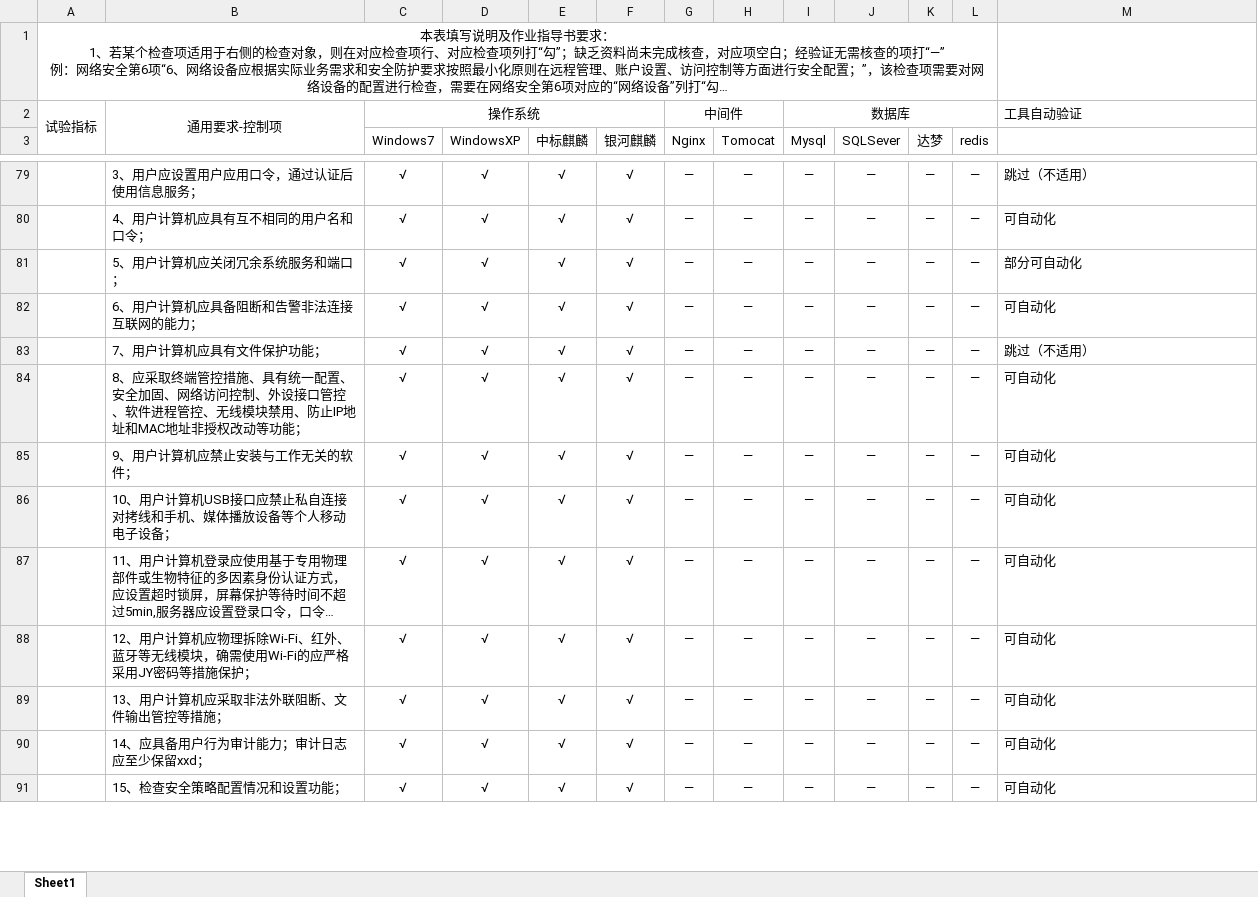
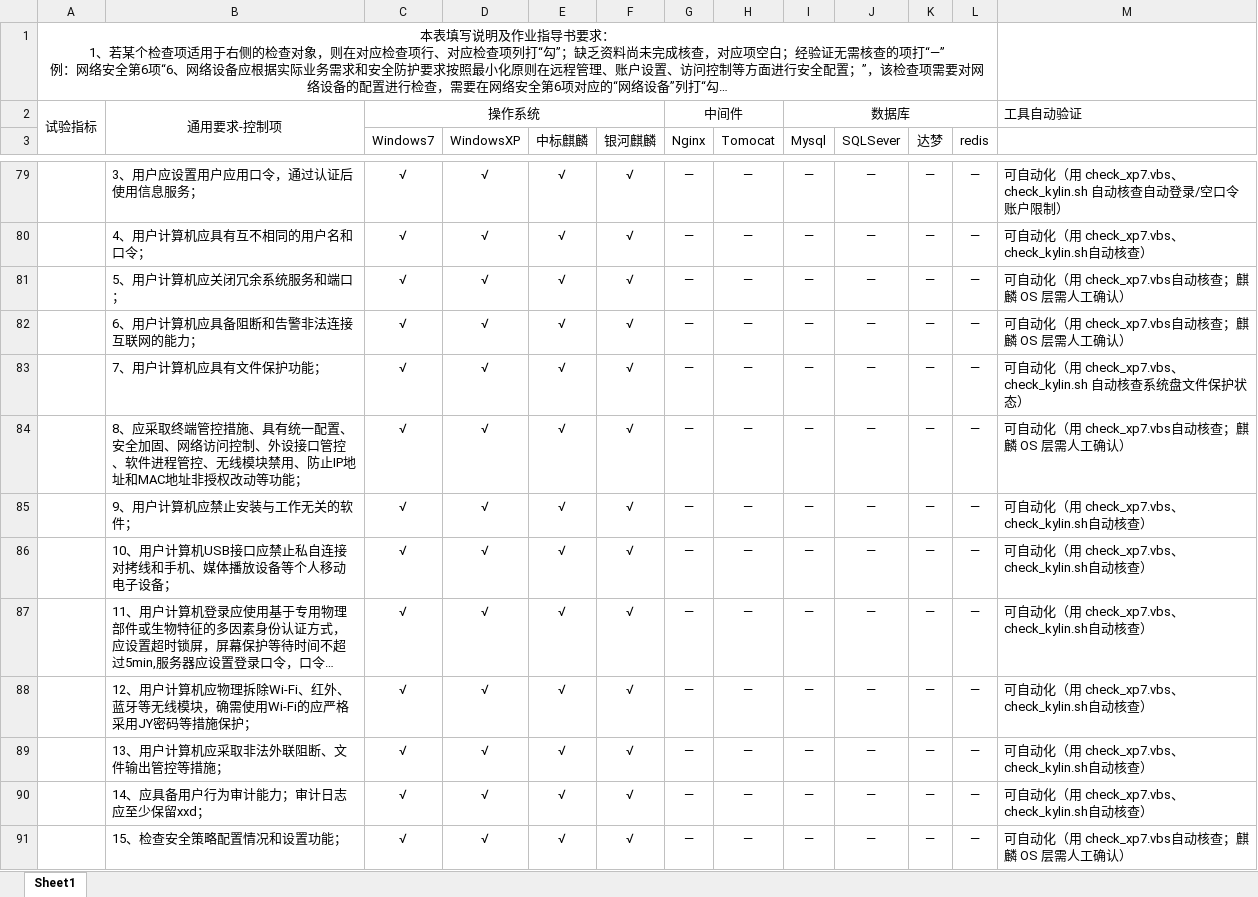
Before and after one commit to 1111307/checklist_tool, an Excel workbook: 配置核查表_v2.0.0_标注自动验证.xlsx, sheet Sheet1, drawn as a sheet; only a part is shown, gaps mark what is left out; long unchanged cells end in …; values as stored, in another font and other column widths than the file's, no borders; the diff covers the shown part only; the diff names each change by its address in the sheet, - before the commit and + after, or states it on an @@ line.

```diff
--- a/配置核查表_v2.0.0_标注自动验证.xlsx (sheet Sheet1)
+++ b/配置核查表_v2.0.0_标注自动验证.xlsx (sheet Sheet1)
-M79: 跳过（不适用）
+M79: 可自动化（用 check_xp7.vbs、check_kylin.sh 自动核查自动登录/空口令账户限制）
-M80: 可自动化
+M80: 可自动化（用 check_xp7.vbs、check_kylin.sh自动核查）
-M81: 部分可自动化
+M81: 可自动化（用 check_xp7.vbs自动核查；麒麟 OS 层需人工确认）
-M82: 可自动化
+M82: 可自动化（用 check_xp7.vbs自动核查；麒麟 OS 层需人工确认）
-M83: 跳过（不适用）
+M83: 可自动化（用 check_xp7.vbs、check_kylin.sh 自动核查系统盘文件保护状态）
-M84: 可自动化
+M84: 可自动化（用 check_xp7.vbs自动核查；麒麟 OS 层需人工确认）
-M85:M90: 可自动化
+M85:M90: 可自动化（用 check_xp7.vbs、check_kylin.sh自动核查）
-M91: 可自动化
+M91: 可自动化（用 check_xp7.vbs自动核查；麒麟 OS 层需人工确认）
```
Also changed, not shown: 113 edited cells elsewhere in this sheet, checklist_tool/配置核查表_v2.0.0_标注自动验证.xlsx, 1 other file.
